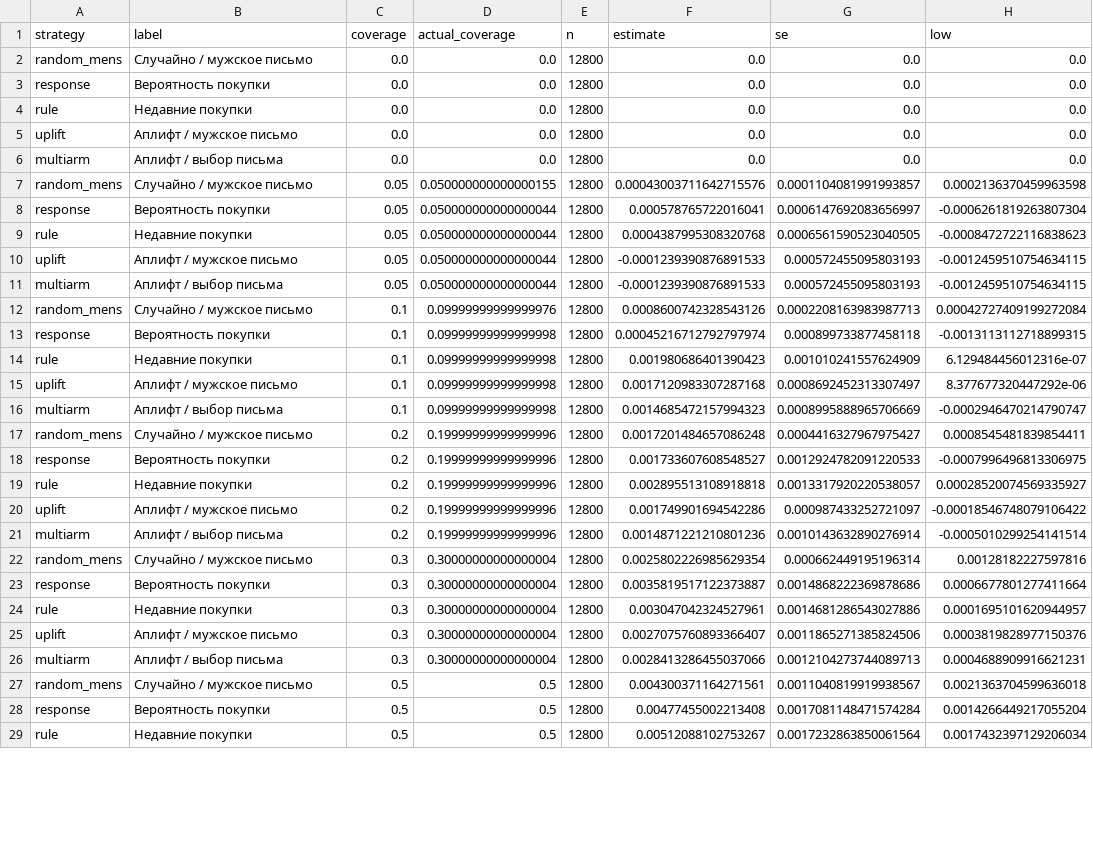
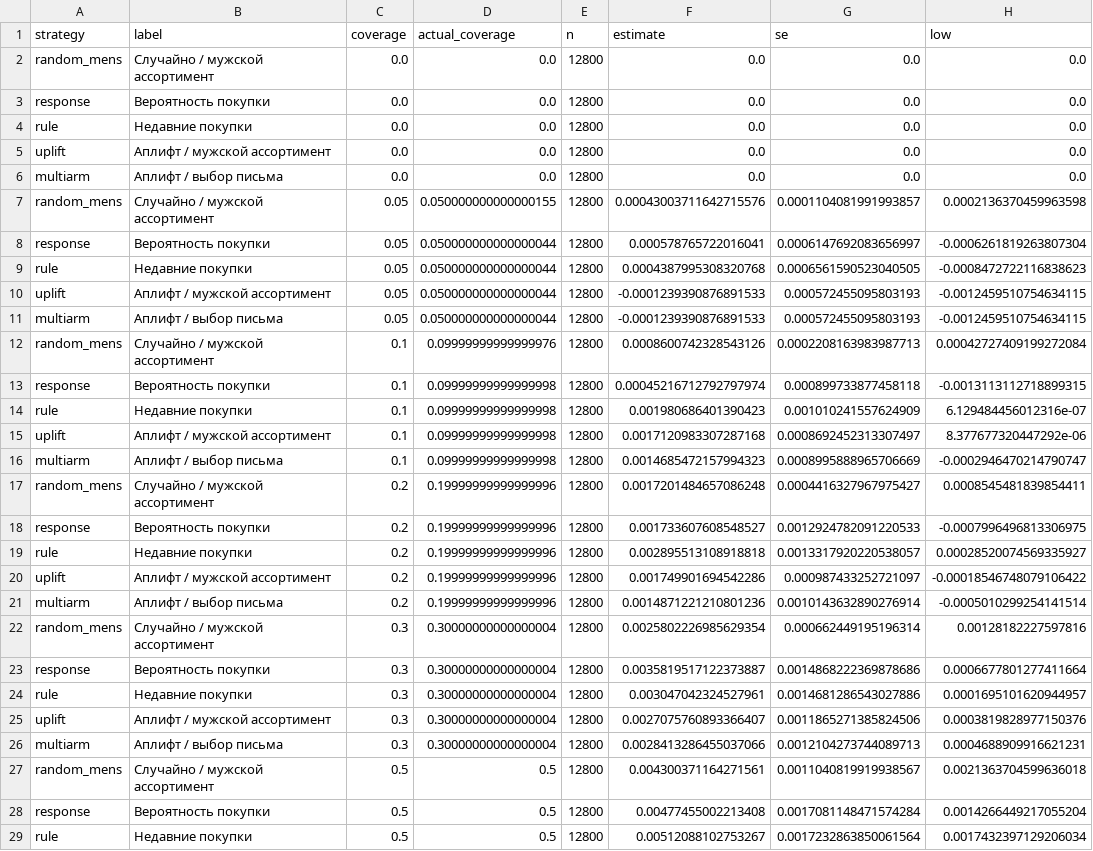
Before and after one commit to vladislavsavin543/increment-uplift-lab, a CSV file: reports/tables/test_policies.csv, drawn as a sheet; only a part is shown; the diff covers the shown part only; the diff names each change by its address in the sheet, - before the commit and + after, or states it on an @@ line.

Commit message:
Уточнить подписи ассортимента в отчёте

```diff
--- a/reports/tables/test_policies.csv
+++ b/reports/tables/test_policies.csv
-B2 (label): Случайно / мужское письмо
+B2 (label): Случайно / мужской ассортимент
-B5 (label): Аплифт / мужское письмо
+B5 (label): Аплифт / мужской ассортимент
-B7 (label): Случайно / мужское письмо
+B7 (label): Случайно / мужской ассортимент
-B10 (label): Аплифт / мужское письмо
+B10 (label): Аплифт / мужской ассортимент
-B12 (label): Случайно / мужское письмо
+B12 (label): Случайно / мужской ассортимент
-B15 (label): Аплифт / мужское письмо
+B15 (label): Аплифт / мужской ассортимент
-B17 (label): Случайно / мужское письмо
+B17 (label): Случайно / мужской ассортимент
-B20 (label): Аплифт / мужское письмо
+B20 (label): Аплифт / мужской ассортимент
-B22 (label): Случайно / мужское письмо
+B22 (label): Случайно / мужской ассортимент
-B25 (label): Аплифт / мужское письмо
+B25 (label): Аплифт / мужской ассортимент
-B27 (label): Случайно / мужское письмо
+B27 (label): Случайно / мужской ассортимент
```
Also changed, not shown: 5 edited cells elsewhere in this file, reports/tables/validation_policies.csv, 17 other files.
